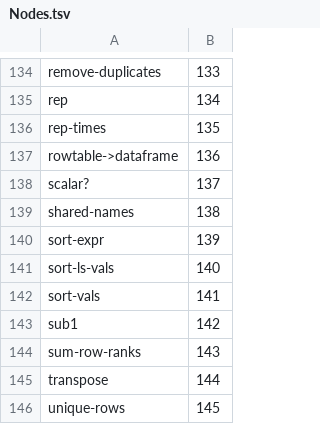
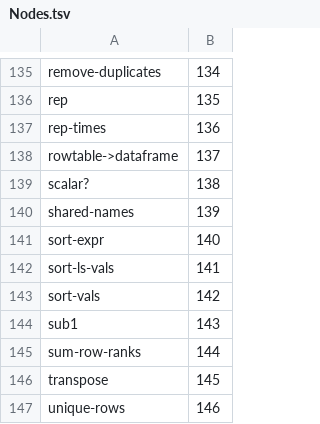
Before and after one commit to hinkelman/dataframe, a TSV file: network-graph/Nodes.tsv, drawn as a sheet; only a part is shown, gaps mark what is left out; addresses are those after the commit; the diff covers the shown part only; the diff names each change by its address in the sheet, - before the commit and + after, or states it on an @@ line.

```diff
--- a/network-graph/Nodes.tsv
+++ b/network-graph/Nodes.tsv
-B135: 133
+B135: 134
-B136: 134
+B136: 135
-B137: 135
+B137: 136
-B138: 136
+B138: 137
-B139: 137
+B139: 138
-B140: 138
+B140: 139
-B141: 139
+B141: 140
-B142: 140
+B142: 141
-B143: 141
+B143: 142
-B144: 142
+B144: 143
-B145: 143
+B145: 144
-B146: 144
+B146: 145
-B147: 145
+B147: 146
```
Also changed, not shown: 1 added row and 27 edited cells elsewhere in this file, network-graph/Edges.tsv, network-graph/NodesByFile.tsv.
